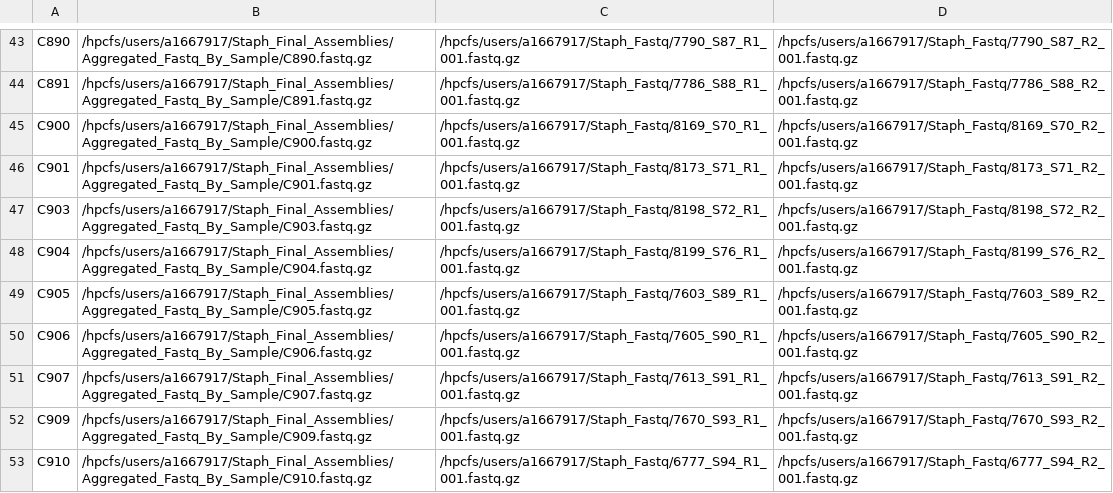
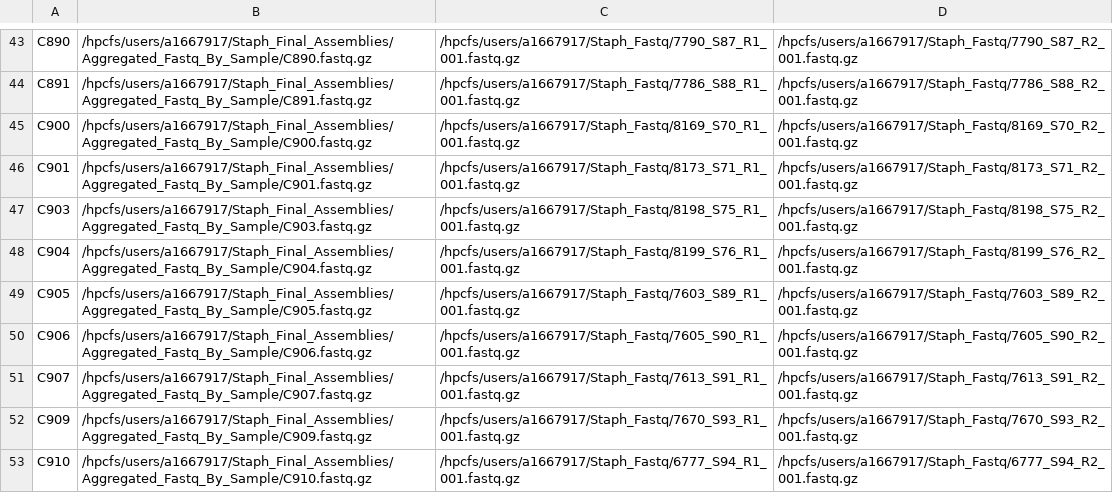
Before and after one commit to gbouras13/Nanopore_Bacterial_Assembly_Pipeline, a CSV file: complete_metadata.csv, drawn as a sheet; only a part is shown, gaps mark what is left out.

Commit message:
c903

```diff
--- a/complete_metadata.csv
+++ b/complete_metadata.csv
@@ -46,3 +46,3 @@ C900,/hpcfs/users/a1667917/Staph_Final_Assemblies/Aggregated_Fastq_By_Sample/C90
 C901,/hpcfs/users/a1667917/Staph_Final_Assemblies/Aggregated_Fastq_By_Sample/C901.fastq.gz,/hpcfs/users/a1667917/Staph_Fastq/8173_S71_R1_001.fastq.gz,/hpcfs/users/a1667917/Staph_Fastq/8173_S71_R2_001.fastq.gz
-C903,/hpcfs/users/a1667917/Staph_Final_Assemblies/Aggregated_Fastq_By_Sample/C903.fastq.gz,/hpcfs/users/a1667917/Staph_Fastq/8198_S72_R1_001.fastq.gz,/hpcfs/users/a1667917/Staph_Fastq/8198_S72_R2_001.fastq.gz
+C903,/hpcfs/users/a1667917/Staph_Final_Assemblies/Aggregated_Fastq_By_Sample/C903.fastq.gz,/hpcfs/users/a1667917/Staph_Fastq/8198_S75_R1_001.fastq.gz,/hpcfs/users/a1667917/Staph_Fastq/8198_S75_R2_001.fastq.gz
 C904,/hpcfs/users/a1667917/Staph_Final_Assemblies/Aggregated_Fastq_By_Sample/C904.fastq.gz,/hpcfs/users/a1667917/Staph_Fastq/8199_S76_R1_001.fastq.gz,/hpcfs/users/a1667917/Staph_Fastq/8199_S76_R2_001.fastq.gz
```
